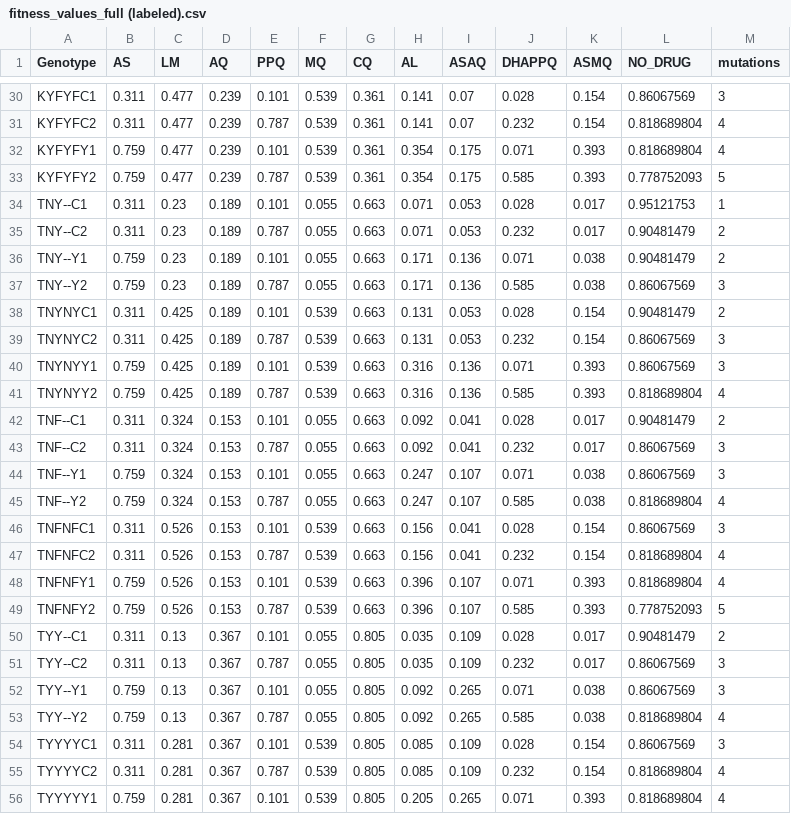
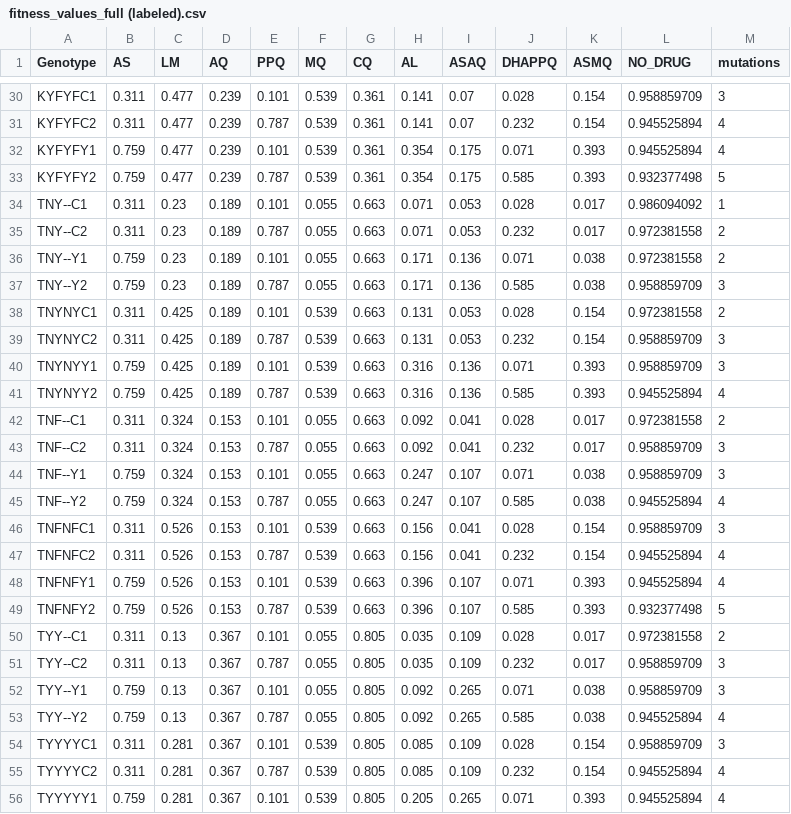
Before and after one commit to cjdjpj/malaria_mdr, a CSV file: data/fitness_values_full (labeled).csv, drawn as a sheet; only a part is shown, gaps mark what is left out; the diff covers the shown part only; the diff names each change by its address in the sheet, - before the commit and + after, or states it on an @@ line.

```diff
--- a/data/fitness_values_full (labeled).csv
+++ b/data/fitness_values_full (labeled).csv
-L30 (NO_DRUG): 0.86067569
+L30 (NO_DRUG): 0.958859709
-L31:L32 (NO_DRUG): 0.818689804
+L31:L32 (NO_DRUG): 0.945525894
-L33 (NO_DRUG): 0.778752093
+L33 (NO_DRUG): 0.932377498
-L34 (NO_DRUG): 0.95121753
+L34 (NO_DRUG): 0.986094092
-L35:L36 (NO_DRUG): 0.90481479
+L35:L36 (NO_DRUG): 0.972381558
-L37 (NO_DRUG): 0.86067569
+L37 (NO_DRUG): 0.958859709
-L38 (NO_DRUG): 0.90481479
+L38 (NO_DRUG): 0.972381558
-L39:L40 (NO_DRUG): 0.86067569
+L39:L40 (NO_DRUG): 0.958859709
-L41 (NO_DRUG): 0.818689804
+L41 (NO_DRUG): 0.945525894
-L42 (NO_DRUG): 0.90481479
+L42 (NO_DRUG): 0.972381558
-L43:L44 (NO_DRUG): 0.86067569
+L43:L44 (NO_DRUG): 0.958859709
-L45 (NO_DRUG): 0.818689804
+L45 (NO_DRUG): 0.945525894
-L46 (NO_DRUG): 0.86067569
+L46 (NO_DRUG): 0.958859709
-L47:L48 (NO_DRUG): 0.818689804
+L47:L48 (NO_DRUG): 0.945525894
-L49 (NO_DRUG): 0.778752093
+L49 (NO_DRUG): 0.932377498
-L50 (NO_DRUG): 0.90481479
+L50 (NO_DRUG): 0.972381558
-L51:L52 (NO_DRUG): 0.86067569
+L51:L52 (NO_DRUG): 0.958859709
-L53 (NO_DRUG): 0.818689804
+L53 (NO_DRUG): 0.945525894
-L54 (NO_DRUG): 0.86067569
+L54 (NO_DRUG): 0.958859709
-L55:L56 (NO_DRUG): 0.818689804
+L55:L56 (NO_DRUG): 0.945525894
```
Also changed, not shown: 36 edited cells elsewhere in this file, data/fitness_values_full.csv, 3 other files.
